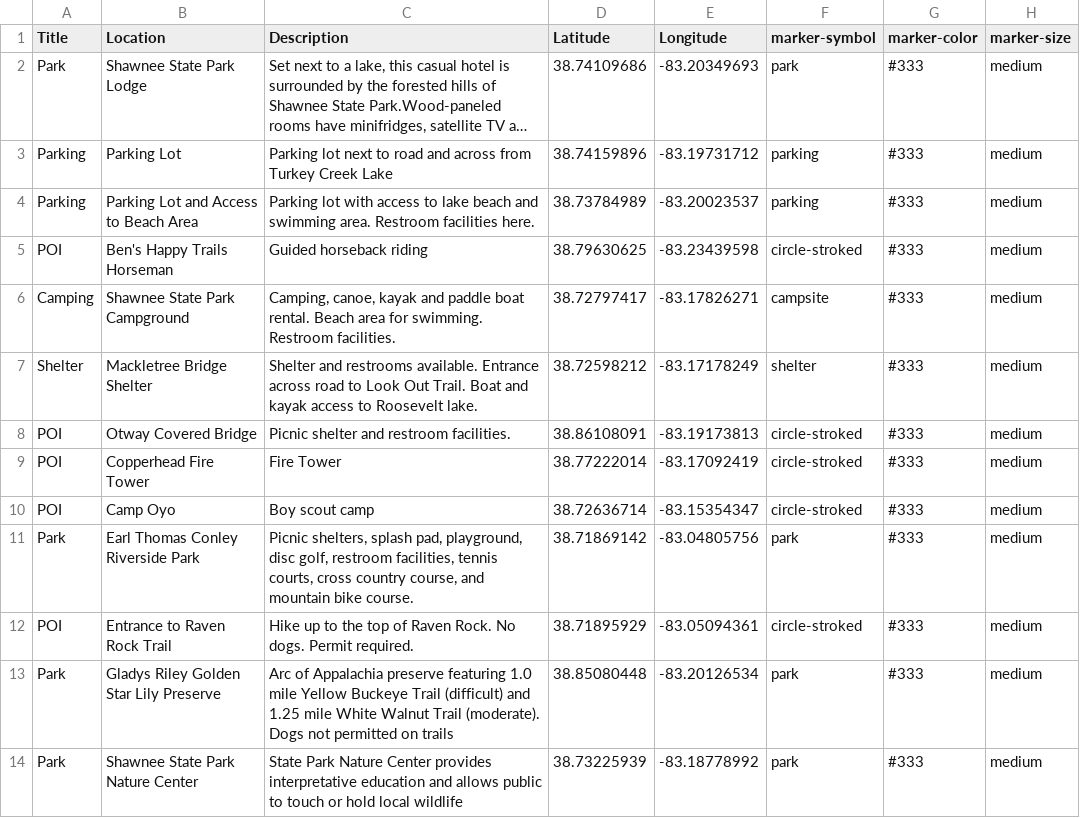
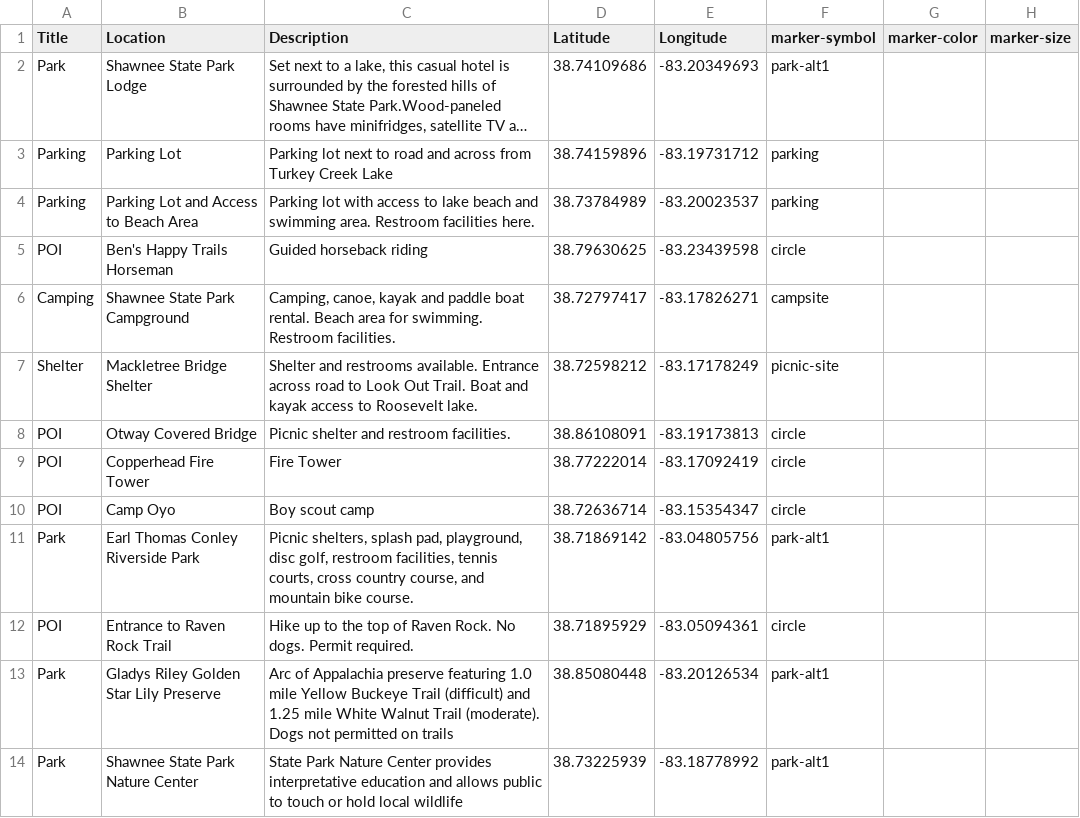
Before and after one commit to ovrdc/trails-portal, a CSV file: _trails/data/bridge-to-bridge.csv, drawn as a sheet; long unchanged cells end in …; the diff names each change by its address in the sheet, - before the commit and + after, or states it on an @@ line.

```diff
--- a/_trails/data/bridge-to-bridge.csv
+++ b/_trails/data/bridge-to-bridge.csv
-F2 (marker-symbol): park
+F2 (marker-symbol): park-alt1
-G2:G14 (marker-color): #333
+G2:G14 (marker-color): (empty)
-H2:H14 (marker-size): medium
+H2:H14 (marker-size): (empty)
-F5 (marker-symbol): circle-stroked
+F5 (marker-symbol): circle
-F7 (marker-symbol): shelter
+F7 (marker-symbol): picnic-site
-F8:F10 (marker-symbol): circle-stroked
+F8:F10 (marker-symbol): circle
-F11 (marker-symbol): park
+F11 (marker-symbol): park-alt1
-F12 (marker-symbol): circle-stroked
+F12 (marker-symbol): circle
-F13:F14 (marker-symbol): park
+F13:F14 (marker-symbol): park-alt1
```
Also changed, not shown: 21 other files.
